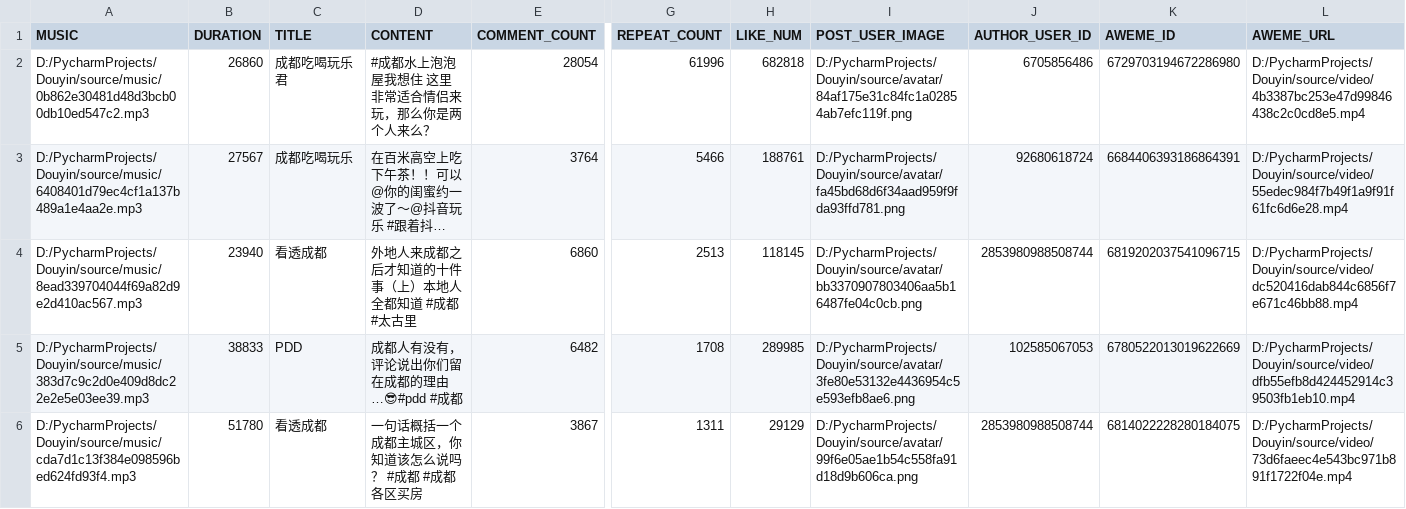
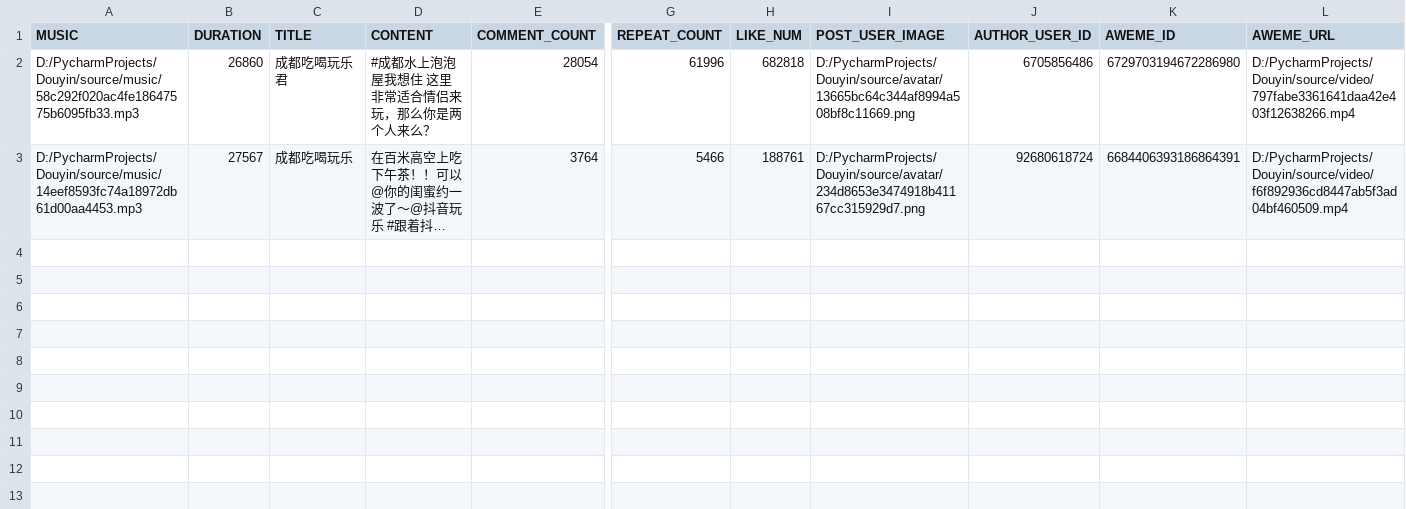
Before and after one commit to hehao9/Douyin, a CSV file: aweme/awemes.csv, drawn as a sheet; only a part is shown, gaps mark what is left out; long unchanged cells end in …; rows hold the shown columns only; the diff covers the shown part only; the diff names each change by its address in the sheet, - before the commit and + after, or states it on an @@ line.

```diff
--- a/aweme/awemes.csv
+++ b/aweme/awemes.csv
-A2 (MUSIC): D:/PycharmProjects/Douyin/source/music/0b862e30481d48d3bcb00db10ed547c2.mp3
+A2 (MUSIC): D:/PycharmProjects/Douyin/source/music/58c292f020ac4fe18647575b6095fb33.mp3
-I2 (POST_USER_IMAGE): D:/PycharmProjects/Douyin/source/avatar/84af175e31c84fc1a02854ab7efc119f.png
+I2 (POST_USER_IMAGE): D:/PycharmProjects/Douyin/source/avatar/13665bc64c344af8994a508bf8c11669.png
-L2 (AWEME_URL): D:/PycharmProjects/Douyin/source/video/4b3387bc253e47d99846438c2c0cd8e5.mp4
+L2 (AWEME_URL): D:/PycharmProjects/Douyin/source/video/797fabe3361641daa42e403f12638266.mp4
-A3 (MUSIC): D:/PycharmProjects/Douyin/source/music/6408401d79ec4cf1a137b489a1e4aa2e.mp3
+A3 (MUSIC): D:/PycharmProjects/Douyin/source/music/14eef8593fc74a18972db61d00aa4453.mp3
-I3 (POST_USER_IMAGE): D:/PycharmProjects/Douyin/source/avatar/fa45bd68d6f34aad959f9fda93ffd781.png
+I3 (POST_USER_IMAGE): D:/PycharmProjects/Douyin/source/avatar/234d8653e3474918b41167cc315929d7.png
-L3 (AWEME_URL): D:/PycharmProjects/Douyin/source/video/55edec984f7b49f1a9f91f61fc6d6e28.mp4
+L3 (AWEME_URL): D:/PycharmProjects/Douyin/source/video/f6f892936cd8447ab5f3ad04bf460509.mp4
-row 4: D:/PycharmProjects/Douyin/source/music/8ead339704044f69a82d9e2d410ac567.mp3 | 23940 | 看透成都 | 外地人来成都之后才知道的十件事（上）本地人全都知道 #成都 #太古里 | 6860 | 2513 | 118145 | D:/PycharmProjects/Douyin/source/avatar/bb3370907803406aa5b16487fe04c0cb.png | 2853980988508744 | 6819202037541096715 | D:/PycharmProjects/Douyin/source/video/dc520416dab844c6856f7e671c46bb88.mp4
-row 5: D:/PycharmProjects/Douyin/source/music/383d7c9c2d0e409d8dc22e2e5e03ee39.mp3 | 38833 | PDD | 成都人有没有，评论说出你们留在成都的理由…😎#pdd #成都 | 6482 | 1708 | 289985 | D:/PycharmProjects/Douyin/source/avatar/3fe80e53132e4436954c5e593efb8ae6.png | 102585067053 | 6780522013019622669 | D:/PycharmProjects/Douyin/source/video/dfb55efb8d424452914c39503fb1eb10.mp4
-row 6: D:/PycharmProjects/Douyin/source/music/cda7d1c13f384e098596bed624fd93f4.mp3 | 51780 | 看透成都 | 一句话概括一个成都主城区，你知道该怎么说吗？ #成都 #成都各区买房 | 3867 | 1311 | 29129 | D:/PycharmProjects/Douyin/source/avatar/99f6e05ae1b54c558fa91d18d9b606ca.png | 2853980988508744 | 6814022228280184075 | D:/PycharmProjects/Douyin/source/video/73d6faeec4e543bc971b891f1722f04e.mp4
```
Also changed, not shown: 5 removed rows elsewhere in this file, aweme/awemes_bat.csv, 7 other files.
